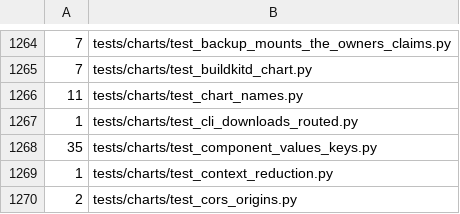
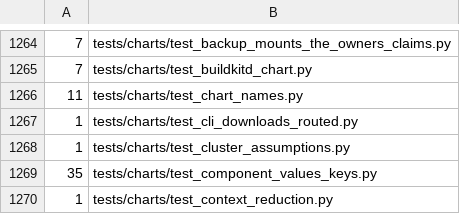
Before and after one commit to graalsystems/tranibor, a TSV file: tools/former_name_baseline.tsv, drawn as a sheet; only a part is shown, gaps mark what is left out; the shorter side is filled out with more unchanged rows.

```diff
--- a/tools/former_name_baseline.tsv
+++ b/tools/former_name_baseline.tsv
@@ -1267,2 +1267,3 @@
 1	tests/charts/test_cli_downloads_routed.py
+1	tests/charts/test_cluster_assumptions.py
 35	tests/charts/test_component_values_keys.py
```
Also changed, not shown: 19 other files.
